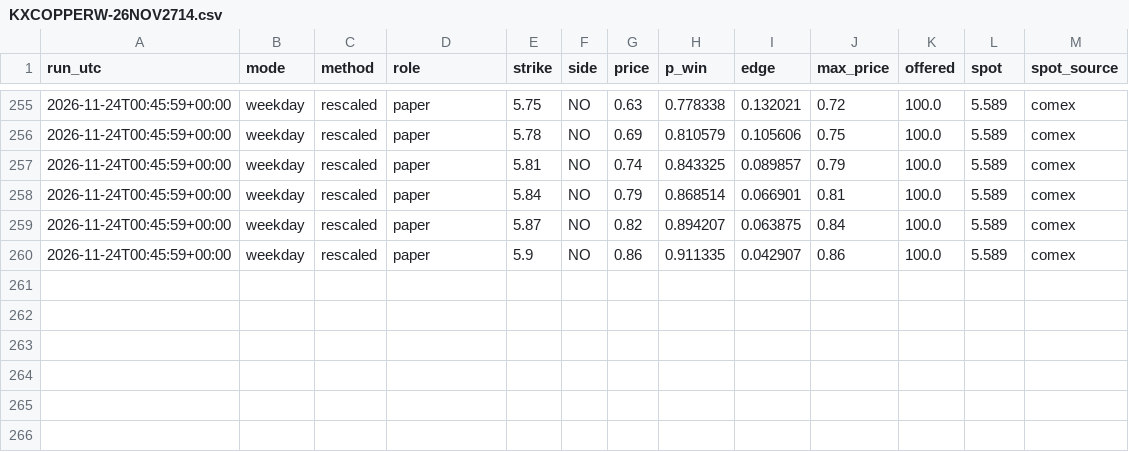
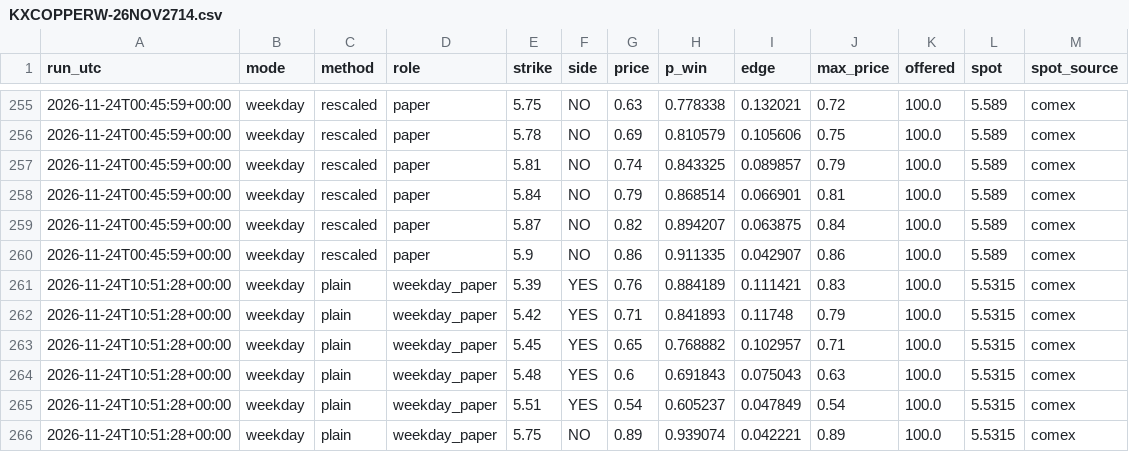
Before and after one commit to dusterjr/copper-scanner, a CSV file: data/log/KXCOPPERW-26NOV2714.csv, drawn as a sheet; only a part is shown, gaps mark what is left out; the diff names each change by its address in the sheet, - before the commit and + after, or states it on an @@ line.

```diff
--- a/data/log/KXCOPPERW-26NOV2714.csv
+++ b/data/log/KXCOPPERW-26NOV2714.csv
+row 261: 2026-11-24T10:51:28+00:00 | weekday | plain | weekday_paper | 5.39 | YES | 0.76 | 0.884189 | 0.111421 | 0.83 | 100.0 | 5.5315 | comex
+row 262: 2026-11-24T10:51:28+00:00 | weekday | plain | weekday_paper | 5.42 | YES | 0.71 | 0.841893 | 0.11748 | 0.79 | 100.0 | 5.5315 | comex
+row 263: 2026-11-24T10:51:28+00:00 | weekday | plain | weekday_paper | 5.45 | YES | 0.65 | 0.768882 | 0.102957 | 0.71 | 100.0 | 5.5315 | comex
+row 264: 2026-11-24T10:51:28+00:00 | weekday | plain | weekday_paper | 5.48 | YES | 0.6 | 0.691843 | 0.075043 | 0.63 | 100.0 | 5.5315 | comex
+row 265: 2026-11-24T10:51:28+00:00 | weekday | plain | weekday_paper | 5.51 | YES | 0.54 | 0.605237 | 0.047849 | 0.54 | 100.0 | 5.5315 | comex
+row 266: 2026-11-24T10:51:28+00:00 | weekday | plain | weekday_paper | 5.75 | NO | 0.89 | 0.939074 | 0.042221 | 0.89 | 100.0 | 5.5315 | comex
```
Also changed, not shown: data/copper_history.csv, data/log/runs.csv, 2 other files.
